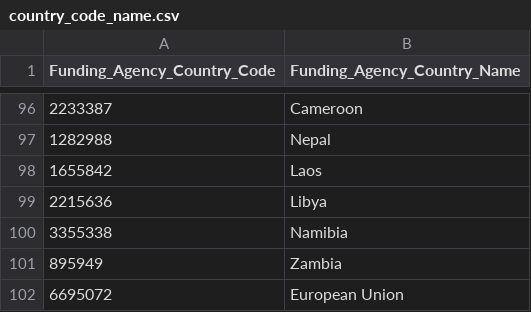
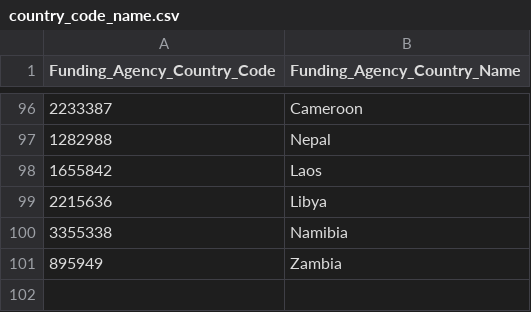
Before and after one commit to NAT-SIRIRUANGBUN/DSDE-PROJ, a CSV file: Data_Engineer_Part/07_Scrape_Funding_Agency_From_Geo_Link/country_code_name.csv, drawn as a sheet; only a part is shown, gaps mark what is left out.

```diff
--- a/Data_Engineer_Part/07_Scrape_Funding_Agency_From_Geo_Link/country_code_name.csv
+++ b/Data_Engineer_Part/07_Scrape_Funding_Agency_From_Geo_Link/country_code_name.csv
@@ -101,2 +101 @@ Funding_Agency_Country_Code,Funding_Agency_Country_Name
 895949,Zambia
-6695072,European Union
```
Also changed, not shown: 6 other files.
